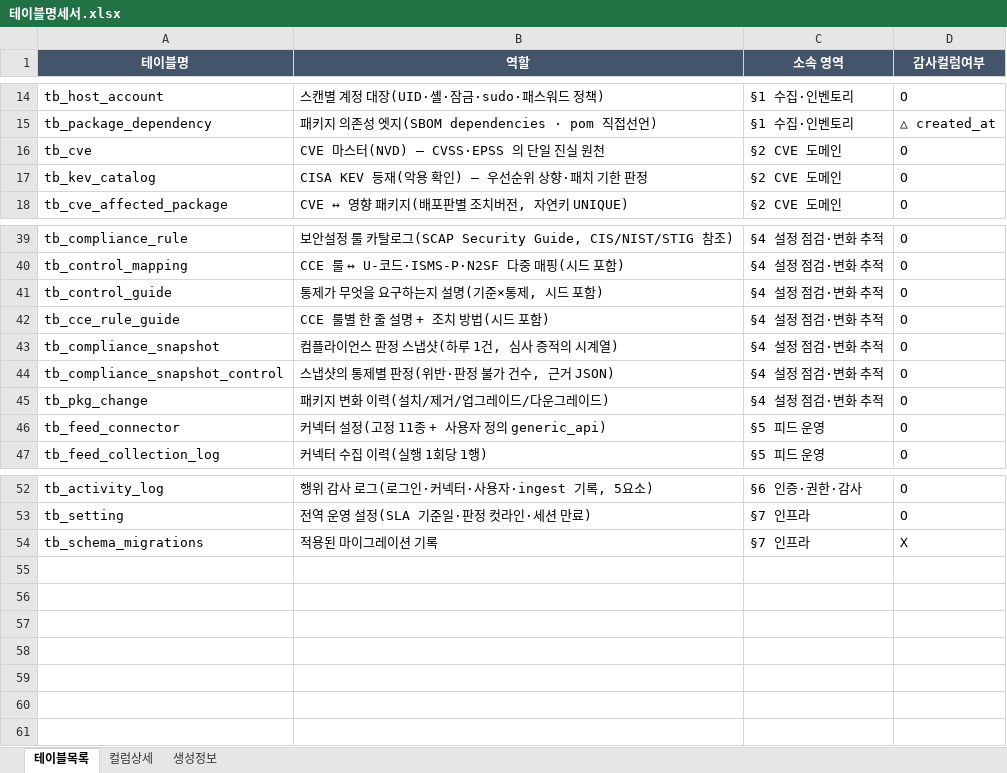
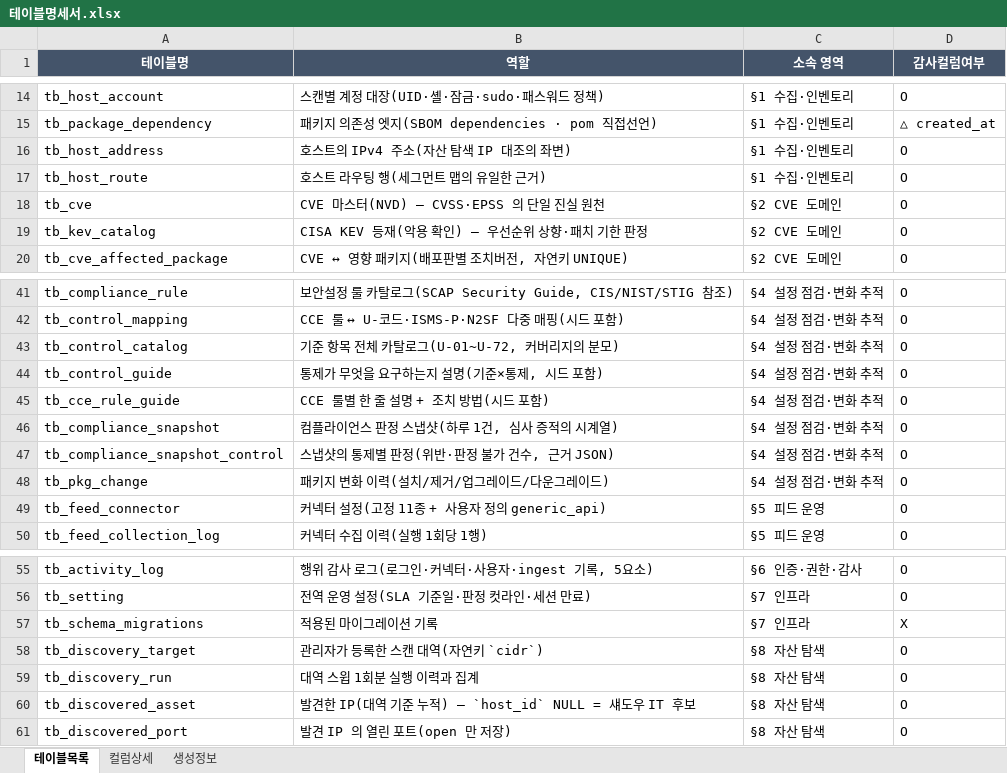
Before and after one commit to JeongDoWook/vuln-agent, an Excel workbook: docs/specs/테이블명세서.xlsx, sheet 테이블목록, drawn as a sheet; only a part is shown, gaps mark what is left out; values as stored, in another font and other column widths than the file's, no borders; the diff names each change by its address in the sheet, - before the commit and + after, or states it on an @@ line.

```diff
--- a/docs/specs/테이블명세서.xlsx (sheet 테이블목록)
+++ b/docs/specs/테이블명세서.xlsx (sheet 테이블목록)
+row 16: tb_host_address | 호스트의 IPv4 주소(자산 탐색 IP 대조의 좌변) | §1 수집·인벤토리 | O
+row 17: tb_host_route | 호스트 라우팅 행(세그먼트 맵의 유일한 근거) | §1 수집·인벤토리 | O
+row 43: tb_control_catalog | 기준 항목 전체 카탈로그(U-01~U-72, 커버리지의 분모) | §4 설정 점검·변화 추적 | O
+row 58: tb_discovery_target | 관리자가 등록한 스캔 대역(자연키 `cidr`) | §8 자산 탐색 | O
+row 59: tb_discovery_run | 대역 스윕 1회분 실행 이력과 집계 | §8 자산 탐색 | O
+row 60: tb_discovered_asset | 발견한 IP(대역 기준 누적) — `host_id` NULL = 섀도우 IT 후보 | §8 자산 탐색 | O
+row 61: tb_discovered_port | 발견 IP 의 열린 포트(open 만 저장) | §8 자산 탐색 | O
```
Also changed, not shown: sheet 컬럼상세, sheet 생성정보, 3 other files.
